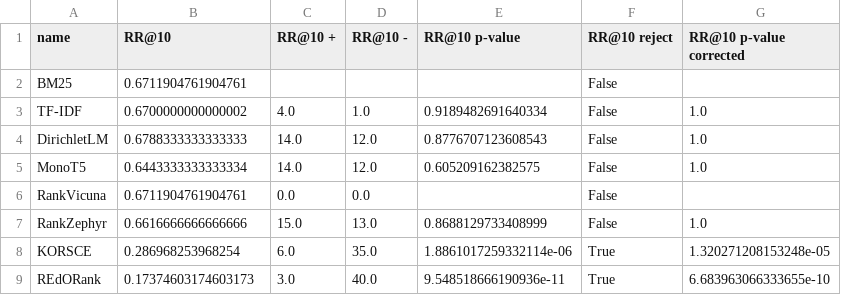
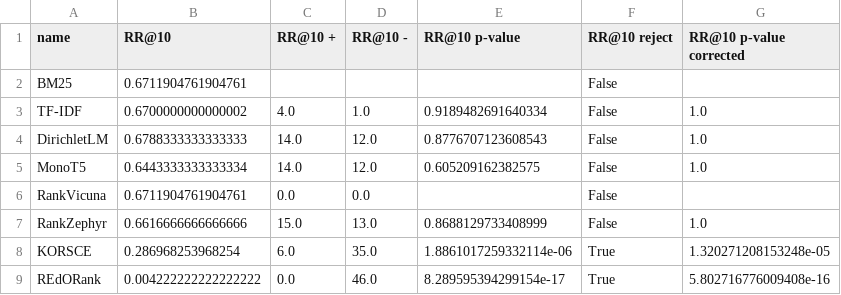
Before and after one commit to SOLandChildren/ChildCenteredEvaluation, a CSV file: code/results/kid-friend/objectivity_eval.csv, drawn as a sheet.

```diff
--- a/code/results/kid-friend/objectivity_eval.csv
+++ b/code/results/kid-friend/objectivity_eval.csv
@@ -8,2 +8,2 @@ RankZephyr,0.6616666666666666,15.0,13.0,0.8688129733408999,False,1.0
 KORSCE,0.286968253968254,6.0,35.0,1.8861017259332114e-06,True,1.320271208153248e-05
-REdORank,0.17374603174603173,3.0,40.0,9.548518666190936e-11,True,6.683963066333655e-10
+REdORank,0.004222222222222222,0.0,46.0,8.289595394299154e-17,True,5.802716776009408e-16
```
Also changed, not shown: code/results/kid-friend/edu_eval.csv, code/results/kid-friend/query_wise/readability_eval.csv, 8 other files.
